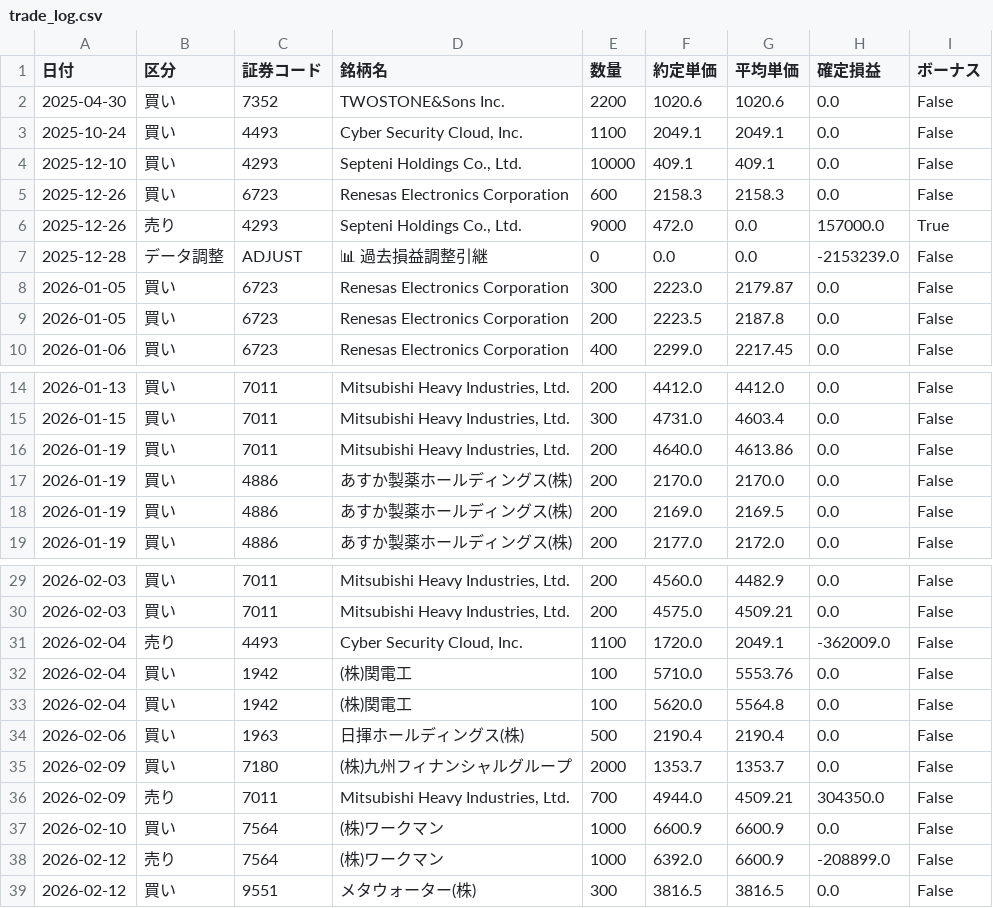
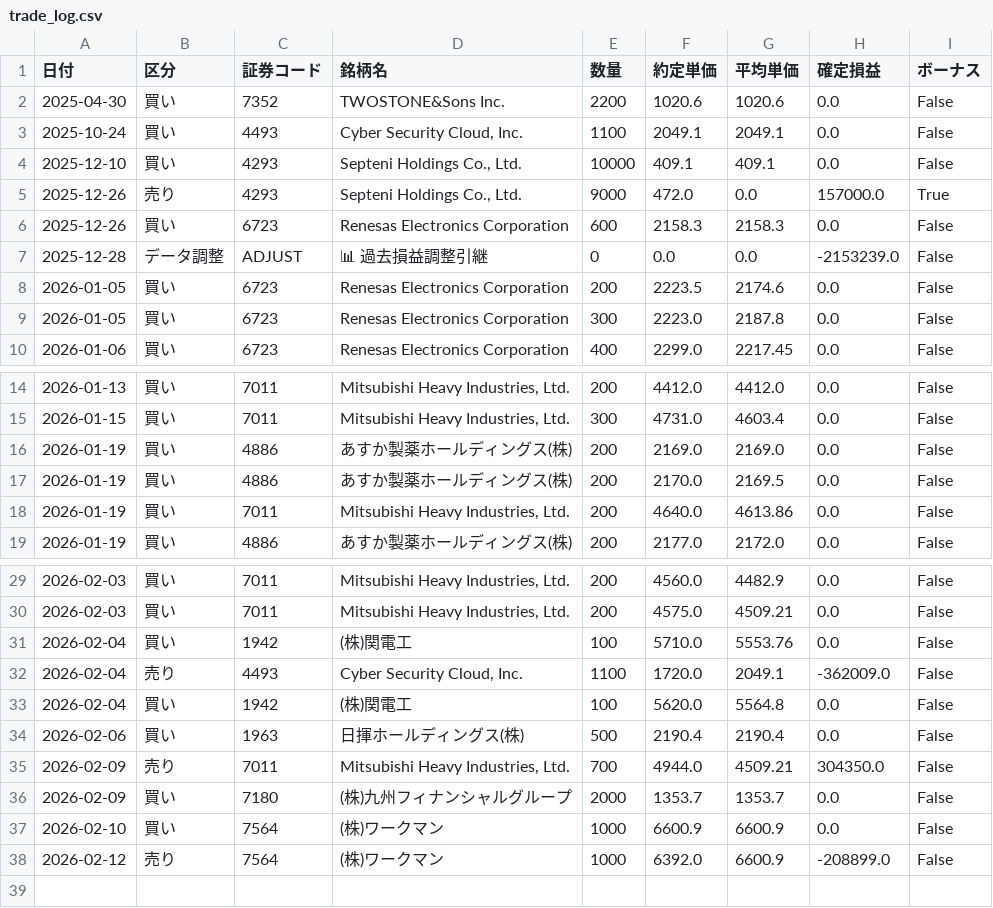
Before and after one commit to reiwa1019-cmyk/J_Phantom_Gear, a CSV file: trade_log.csv, drawn as a sheet; only a part is shown, gaps mark what is left out; the diff covers the shown part only.

Commit message:
Update trade_log.csv

```diff
--- a/trade_log.csv
+++ b/trade_log.csv
@@ -4,7 +4,7 @@
 2025-12-10,買い,4293,"Septeni Holdings Co., Ltd.",10000,409.1,409.1,0.0,False
+2025-12-26,売り,4293,"Septeni Holdings Co., Ltd.",9000,472.0,0.0,157000.0,True
 2025-12-26,買い,6723,Renesas Electronics Corporation,600,2158.3,2158.3,0.0,False
-2025-12-26,売り,4293,"Septeni Holdings Co., Ltd.",9000,472.0,0.0,157000.0,True
 2025-12-28,データ調整,ADJUST,📊 過去損益調整引継,0,0.0,0.0,-2153239.0,False
-2026-01-05,買い,6723,Renesas Electronics Corporation,300,2223.0,2179.87,0.0,False
-2026-01-05,買い,6723,Renesas Electronics Corporation,200,2223.5,2187.8,0.0,False
+2026-01-05,買い,6723,Renesas Electronics Corporation,200,2223.5,2174.6,0.0,False
+2026-01-05,買い,6723,Renesas Electronics Corporation,300,2223.0,2187.8,0.0,False
 2026-01-06,買い,6723,Renesas Electronics Corporation,400,2299.0,2217.45,0.0,False
@@ -15,5 +15,5 @@
 2026-01-15,買い,7011,"Mitsubishi Heavy Industries, Ltd.",300,4731.0,4603.4,0.0,False
+2026-01-19,買い,4886,あすか製薬ホールディングス(株),200,2169.0,2169.0,0.0,False
+2026-01-19,買い,4886,あすか製薬ホールディングス(株),200,2170.0,2169.5,0.0,False
 2026-01-19,買い,7011,"Mitsubishi Heavy Industries, Ltd.",200,4640.0,4613.86,0.0,False
-2026-01-19,買い,4886,あすか製薬ホールディングス(株),200,2170.0,2170.0,0.0,False
-2026-01-19,買い,4886,あすか製薬ホールディングス(株),200,2169.0,2169.5,0.0,False
 2026-01-19,買い,4886,あすか製薬ホールディングス(株),200,2177.0,2172.0,0.0,False
@@ -30,10 +30,9 @@
 2026-02-03,買い,7011,"Mitsubishi Heavy Industries, Ltd.",200,4575.0,4509.21,0.0,False
+2026-02-04,買い,1942,(株)関電工,100,5710.0,5553.76,0.0,False
 2026-02-04,売り,4493,"Cyber Security Cloud, Inc.",1100,1720.0,2049.1,-362009.0,False
-2026-02-04,買い,1942,(株)関電工,100,5710.0,5553.76,0.0,False
 2026-02-04,買い,1942,(株)関電工,100,5620.0,5564.8,0.0,False
 2026-02-06,買い,1963,日揮ホールディングス(株),500,2190.4,2190.4,0.0,False
+2026-02-09,売り,7011,"Mitsubishi Heavy Industries, Ltd.",700,4944.0,4509.21,304350.0,False
 2026-02-09,買い,7180,(株)九州フィナンシャルグループ,2000,1353.7,1353.7,0.0,False
-2026-02-09,売り,7011,"Mitsubishi Heavy Industries, Ltd.",700,4944.0,4509.21,304350.0,False
 2026-02-10,買い,7564,(株)ワークマン,1000,6600.9,6600.9,0.0,False
 2026-02-12,売り,7564,(株)ワークマン,1000,6392.0,6600.9,-208899.0,False
-2026-02-12,買い,9551,メタウォーター(株),300,3816.5,3816.5,0.0,False
```
Also changed, not shown: 1 moved row elsewhere in this file.
